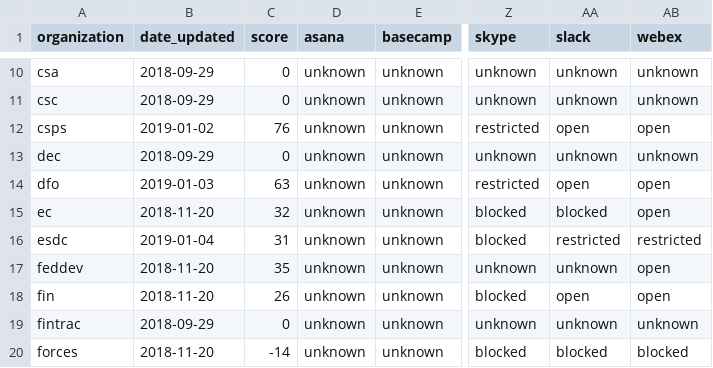
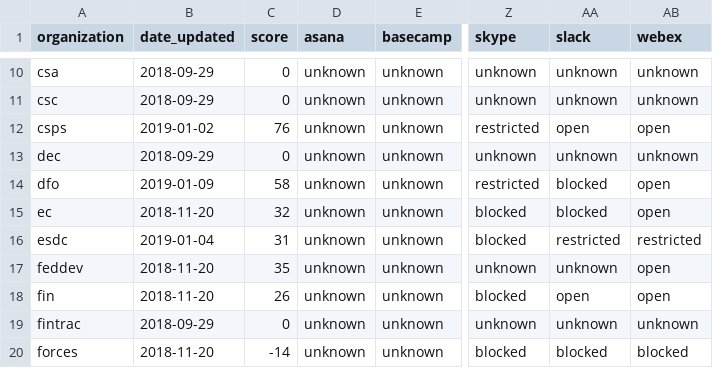
Before and after one commit to isthisblocked/isthisblockedinmydepartment.ca, a CSV file: src/data/organization_status.csv, drawn as a sheet; only a part is shown, gaps mark what is left out; the diff names each change by its address in the sheet, - before the commit and + after, or states it on an @@ line.

Commit message:
Updated data for 2019-01-09

```diff
--- a/src/data/organization_status.csv
+++ b/src/data/organization_status.csv
-B14 (date_updated): 2019-01-03
+B14 (date_updated): 2019-01-09
-C14 (score): 63
+C14 (score): 58
-AA14 (slack): open
+AA14 (slack): blocked
```
